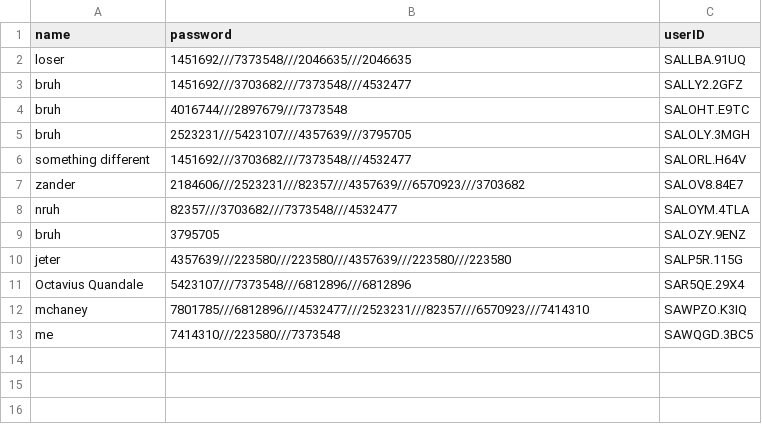
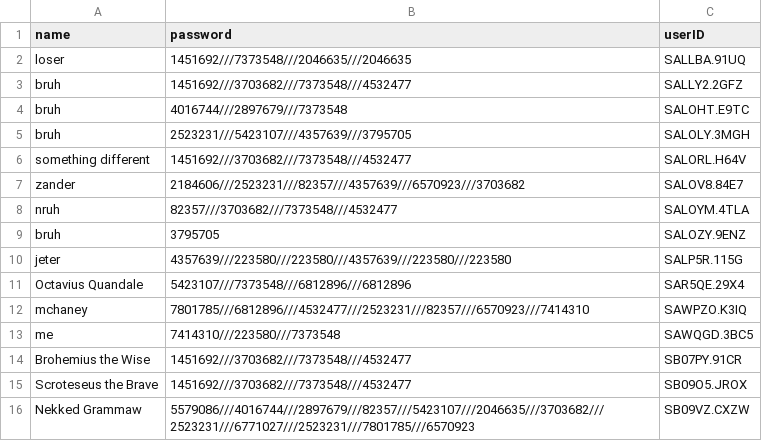
Before and after one commit to 312spinstra/spinstragame, a CSV file: SPINSTRA_Game/Engine/users.csv, drawn as a sheet.

```diff
--- a/SPINSTRA_Game/Engine/users.csv
+++ b/SPINSTRA_Game/Engine/users.csv
@@ -13 +13,4 @@ mchaney,7801785///6812896///4532477///2523231///82357///6570923///7414310,SAWPZO
 me,7414310///223580///7373548,SAWQGD.3BC5
+Brohemius the Wise,1451692///3703682///7373548///4532477,SB07PY.91CR
+Scroteseus the Brave,1451692///3703682///7373548///4532477,SB09O5.JROX
+Nekked Grammaw,5579086///4016744///2897679///82357///5423107///2046635///3703682///2523231///6771027///2523231///7801785///6570923,SB09VZ.CXZW
```
Also changed, not shown: SPINSTRA_Game/Data/Questions/linear_algebra/questions.csv, SPINSTRA_Game/Data/Questions/physics/questions.csv, 16 other files.
